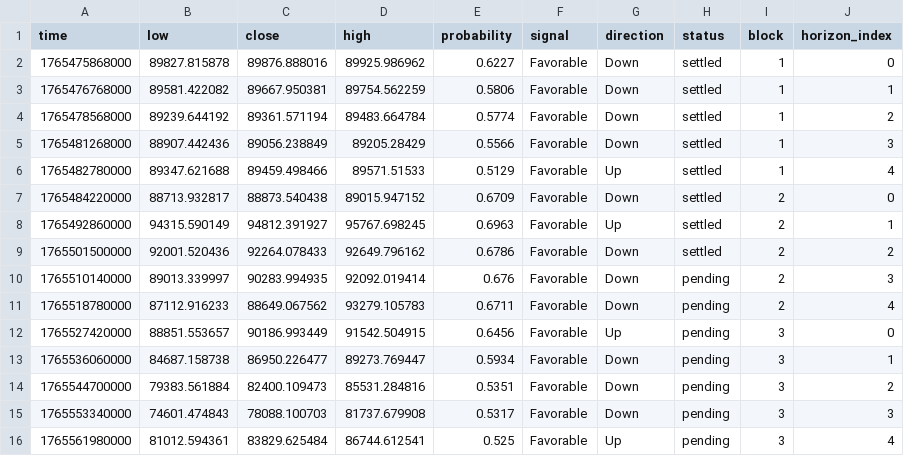
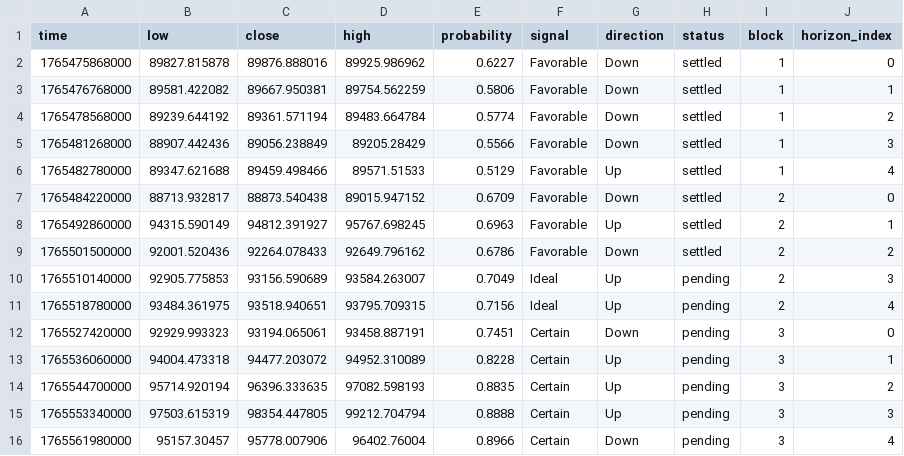
Before and after one commit to Cipherion-Market-Research/abacus-trading-view, a CSV file: data/crypto/btcusdt_predictions.csv, drawn as a sheet.

```diff
--- a/data/crypto/btcusdt_predictions.csv
+++ b/data/crypto/btcusdt_predictions.csv
@@ -9,8 +9,8 @@ time,low,close,high,probability,signal,direction,status,block,horizon_index
 1765501500000,92001.520436,92264.078433,92649.796162,0.6786,Favorable,Down,settled,2,2
-1765510140000,89013.339997,90283.994935,92092.019414,0.676,Favorable,Down,pending,2,3
-1765518780000,87112.916233,88649.067562,93279.105783,0.6711,Favorable,Down,pending,2,4
-1765527420000,88851.553657,90186.993449,91542.504915,0.6456,Favorable,Up,pending,3,0
-1765536060000,84687.158738,86950.226477,89273.769447,0.5934,Favorable,Down,pending,3,1
-1765544700000,79383.561884,82400.109473,85531.284816,0.5351,Favorable,Down,pending,3,2
-1765553340000,74601.474843,78088.100703,81737.679908,0.5317,Favorable,Down,pending,3,3
-1765561980000,81012.594361,83829.625484,86744.612541,0.525,Favorable,Up,pending,3,4
+1765510140000,92905.775853,93156.590689,93584.263007,0.7049,Ideal,Up,pending,2,3
+1765518780000,93484.361975,93518.940651,93795.709315,0.7156,Ideal,Up,pending,2,4
+1765527420000,92929.993323,93194.065061,93458.887191,0.7451,Certain,Down,pending,3,0
+1765536060000,94004.473318,94477.203072,94952.310089,0.8228,Certain,Up,pending,3,1
+1765544700000,95714.920194,96396.333635,97082.598193,0.8835,Certain,Up,pending,3,2
+1765553340000,97503.615319,98354.447805,99212.704794,0.8888,Certain,Up,pending,3,3
+1765561980000,95157.30457,95778.007906,96402.76004,0.8966,Certain,Down,pending,3,4
```
Also changed, not shown: data/crypto/adausdt_predictions.csv, data/crypto/atomusdt_predictions.csv, 11 other files.
